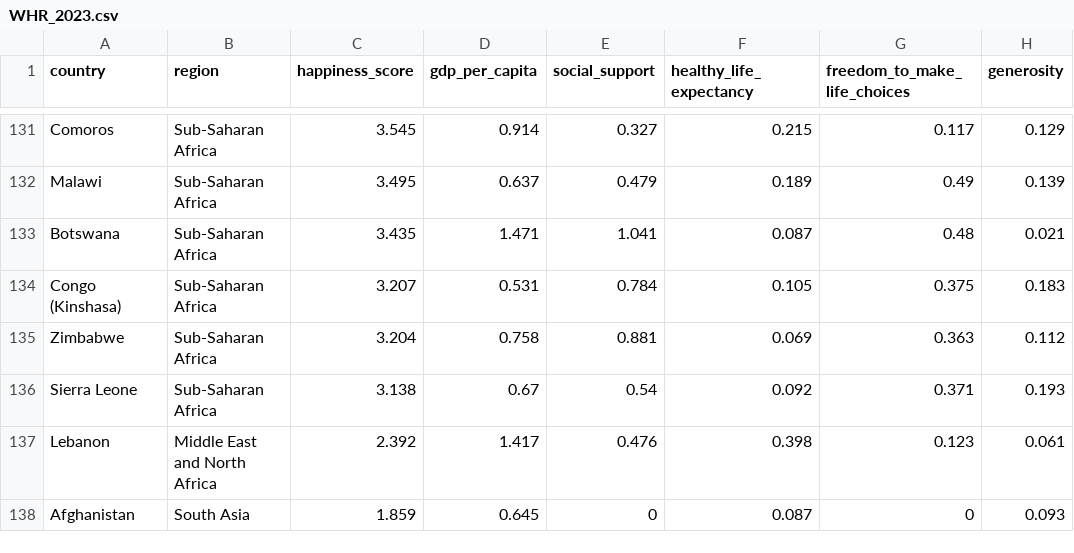
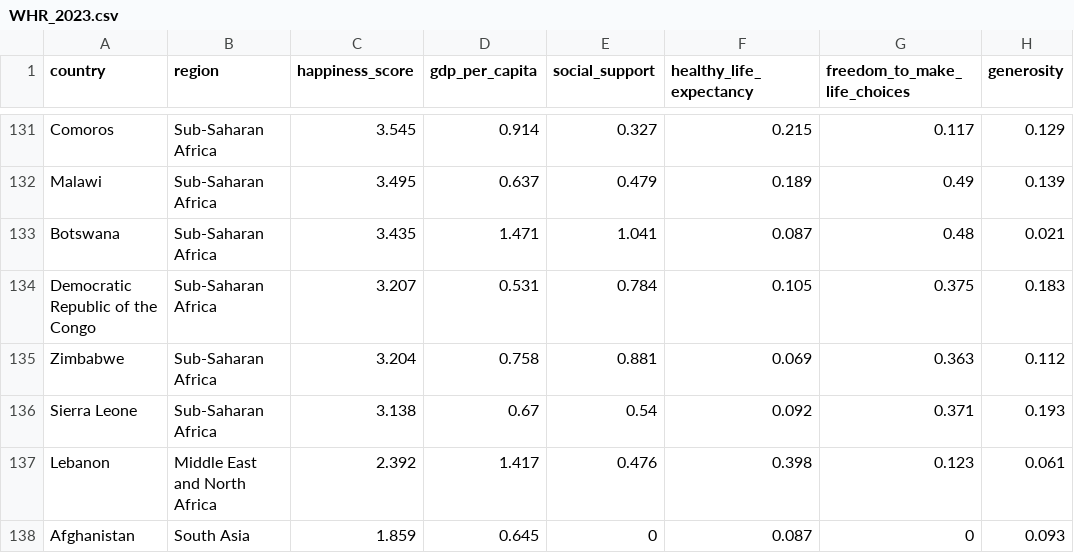
Before and after one commit to joshlohx/WorldHappiness, a CSV file: data/WHR_2023.csv, drawn as a sheet; only a part is shown, gaps mark what is left out; the diff names each change by its address in the sheet, - before the commit and + after, or states it on an @@ line.

Commit message:
Update WHR_2023.csv

```diff
--- a/data/WHR_2023.csv
+++ b/data/WHR_2023.csv
-A134 (country): Congo (Kinshasa)
+A134 (country): Democratic Republic of the Congo
```
